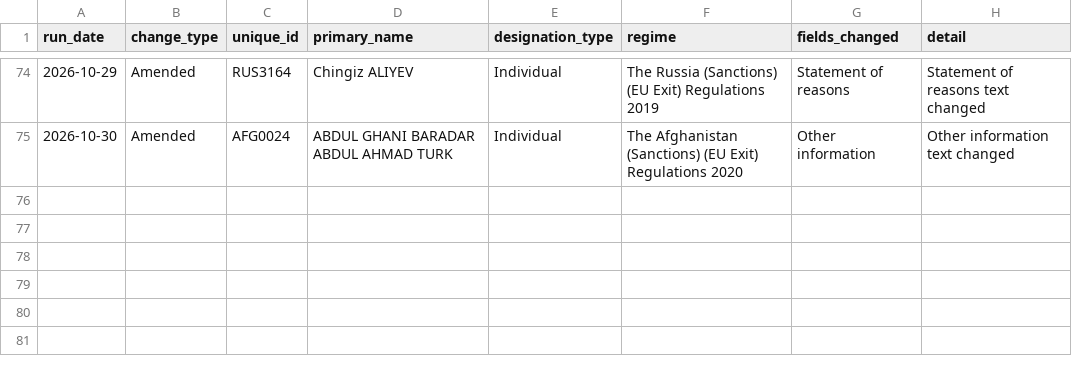
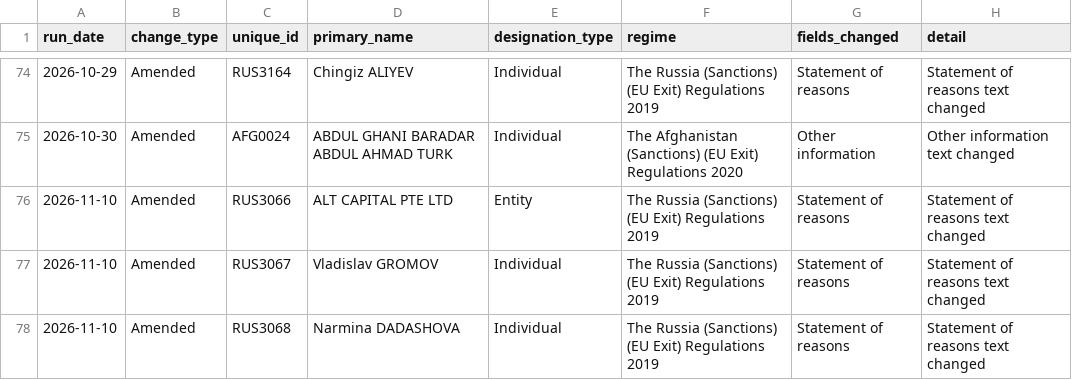
Before and after one commit to Srikanth-nallabilli/uk-sanctions-tracker, a CSV file: data/uk/changes.csv, drawn as a sheet; only a part is shown, gaps mark what is left out; the diff names each change by its address in the sheet, - before the commit and + after, or states it on an @@ line.

```diff
--- a/data/uk/changes.csv
+++ b/data/uk/changes.csv
+row 76: 2026-11-10 | Amended | RUS3066 | ALT CAPITAL PTE LTD | Entity | The Russia (Sanctions) (EU Exit) Regulations 2019 | Statement of reasons | Statement of reasons text changed
+row 77: 2026-11-10 | Amended | RUS3067 | Vladislav GROMOV | Individual | The Russia (Sanctions) (EU Exit) Regulations 2019 | Statement of reasons | Statement of reasons text changed
+row 78: 2026-11-10 | Amended | RUS3068 | Narmina DADASHOVA | Individual | The Russia (Sanctions) (EU Exit) Regulations 2019 | Statement of reasons | Statement of reasons text changed
```
Also changed, not shown: data/uk/runs.csv, 4 other files.
